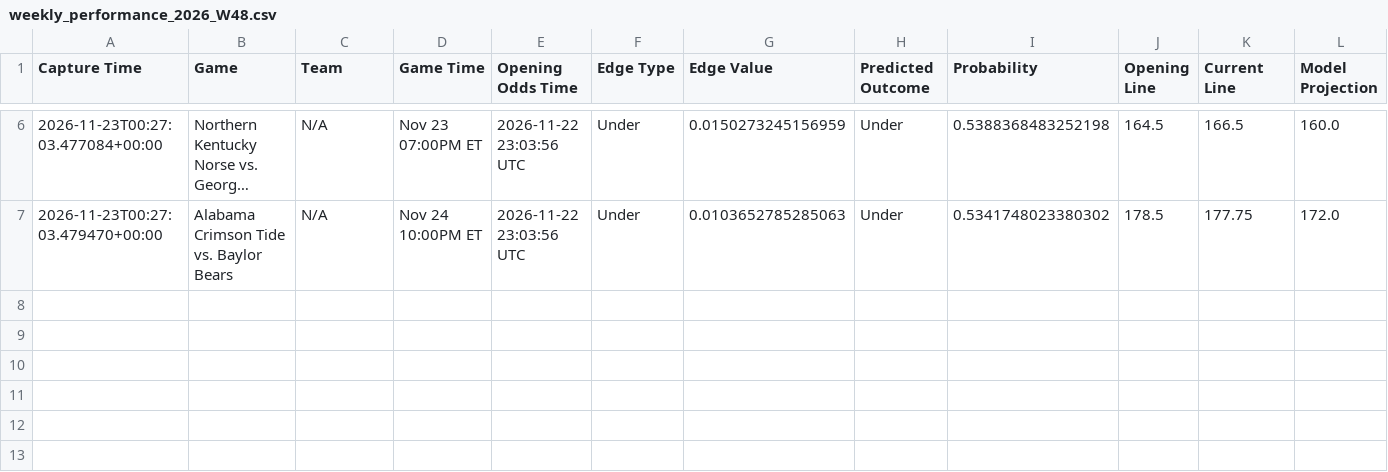
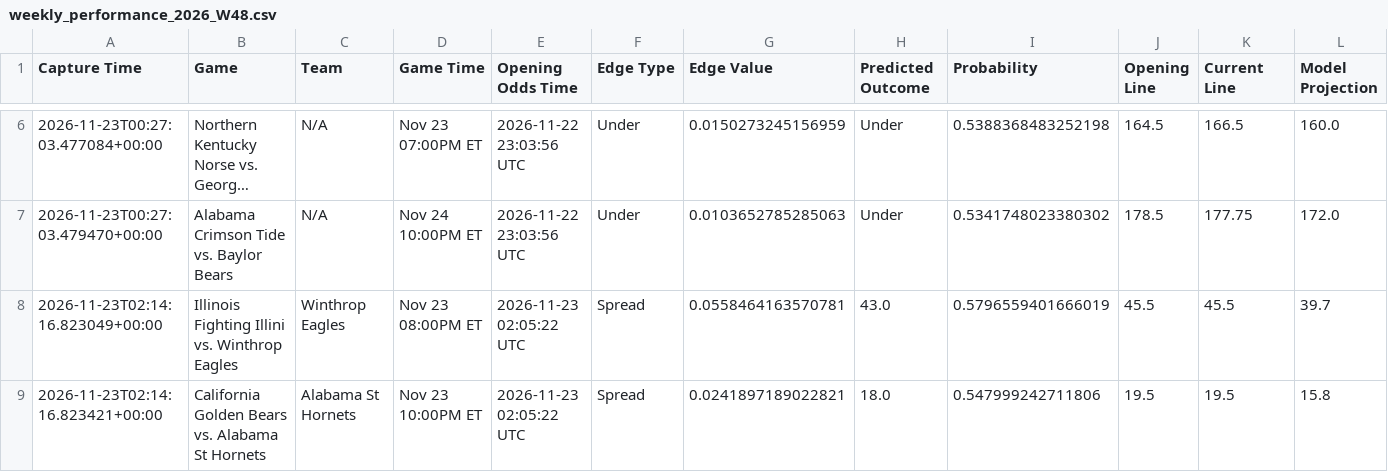
Before and after one commit to trashduty/kp_test, a CSV file: performance_tracking/weekly_performance_2026_W48.csv, drawn as a sheet; only a part is shown, gaps mark what is left out; long unchanged cells end in …; the diff names each change by its address in the sheet, - before the commit and + after, or states it on an @@ line.

```diff
--- a/performance_tracking/weekly_performance_2026_W48.csv
+++ b/performance_tracking/weekly_performance_2026_W48.csv
+row 8: 2026-11-23T02:14:16.823049+00:00 | Illinois Fighting Illini vs. Winthrop Eagles | Winthrop Eagles | Nov 23 08:00PM ET | 2026-11-23 02:05:22 UTC | Spread | 0.0558464163570781 | 43.0 | 0.5796559401666019 | 45.5 | 45.5 | 39.7
+row 9: 2026-11-23T02:14:16.823421+00:00 | California Golden Bears vs. Alabama St Hornets | Alabama St Hornets | Nov 23 10:00PM ET | 2026-11-23 02:05:22 UTC | Spread | 0.0241897189022821 | 18.0 | 0.547999242711806 | 19.5 | 19.5 | 15.8
```
Also changed, not shown: 1 other file.
